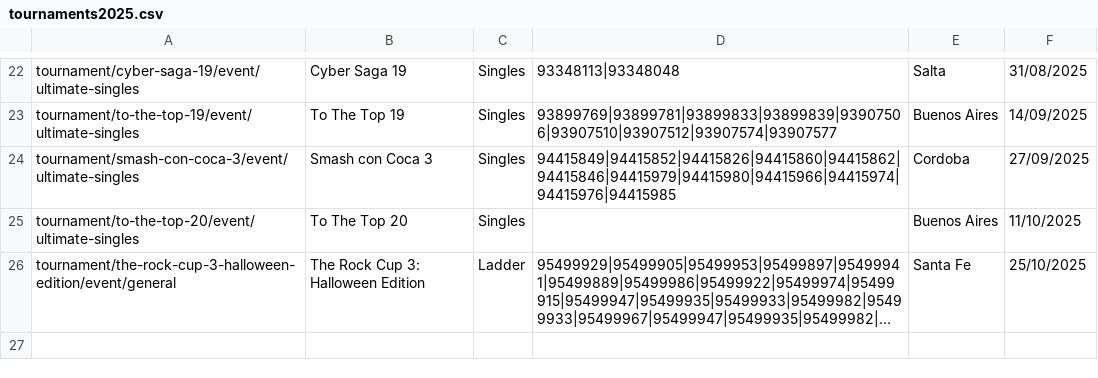
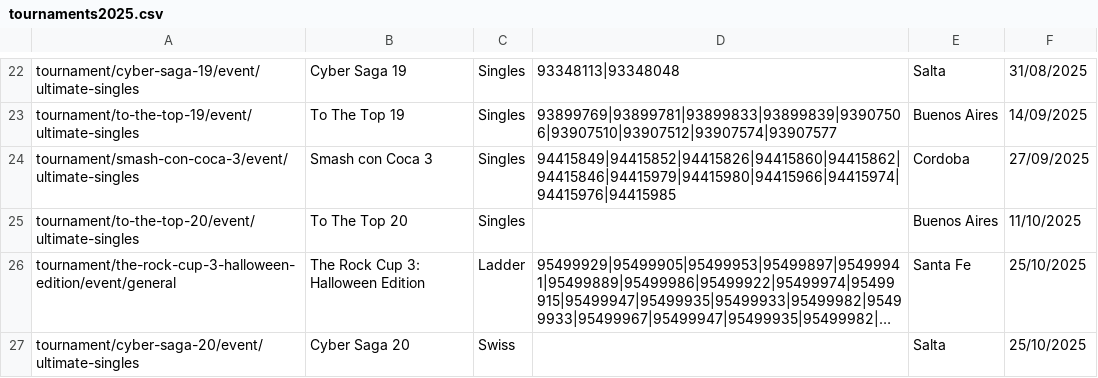
Before and after one commit to gabbro-dev/smashranking, a CSV file: Tournaments/tournaments2025.csv, drawn as a sheet; only a part is shown, gaps mark what is left out; long unchanged cells end in …; the diff names each change by its address in the sheet, - before the commit and + after, or states it on an @@ line.

```diff
--- a/Tournaments/tournaments2025.csv
+++ b/Tournaments/tournaments2025.csv
+row 27: tournament/cyber-saga-20/event/ultimate-singles | Cyber Saga 20 | Swiss |  | Salta | 25/10/2025
```
Also changed, not shown: 1 other file.
